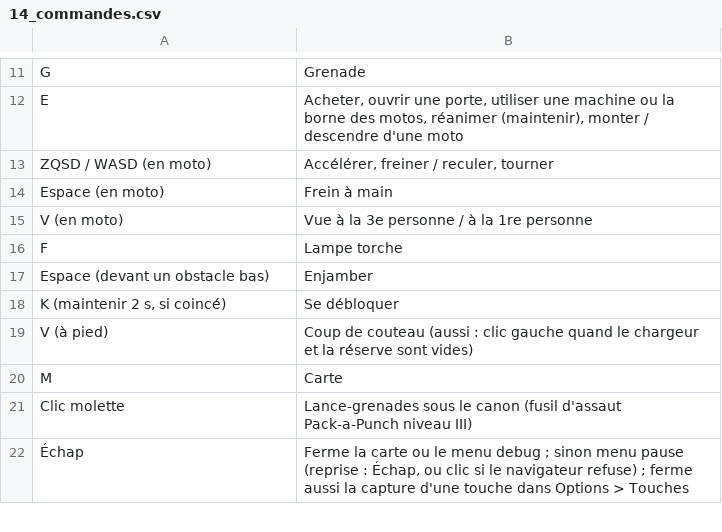
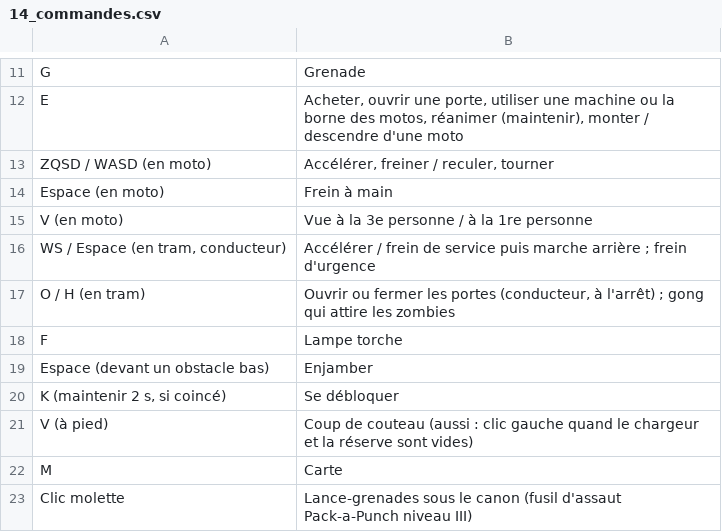
Before and after one commit to davideneco/zombie-survival, a CSV file: docs/csv/14_commandes.csv, drawn as a sheet; only a part is shown, gaps mark what is left out; the shorter side is filled out with more unchanged rows.

```diff
--- a/docs/csv/14_commandes.csv
+++ b/docs/csv/14_commandes.csv
@@ -15,2 +15,4 @@ Espace (en moto);Frein à main
 V (en moto);Vue à la 3e personne / à la 1re personne
+WS / Espace (en tram, conducteur);"Accélérer / frein de service puis marche arrière ; frein d'urgence"
+O / H (en tram);"Ouvrir ou fermer les portes (conducteur, à l'arrêt) ; gong qui attire les zombies"
 F;Lampe torche
```
Also changed, not shown: 5 other files.
